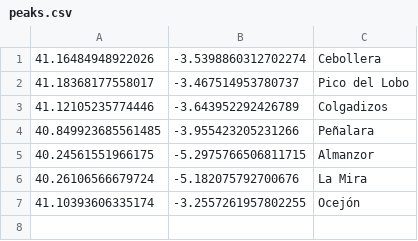
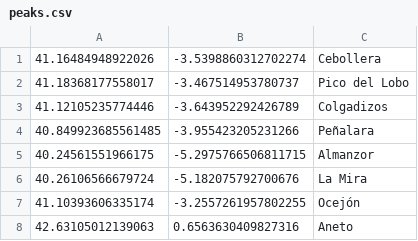
Before and after one commit to B4dWo1f/RUNplots, a CSV file: configs/peaks.csv, drawn as a sheet; the diff names each change by its address in the sheet, - before the commit and + after, or states it on an @@ line.

```diff
--- a/configs/peaks.csv
+++ b/configs/peaks.csv
+row 8: 42.63105012139063 | 0.6563630409827316 | Aneto
```
Also changed, not shown: configs/cities.csv, configs/soundings_d02.csv, 1 other file.
